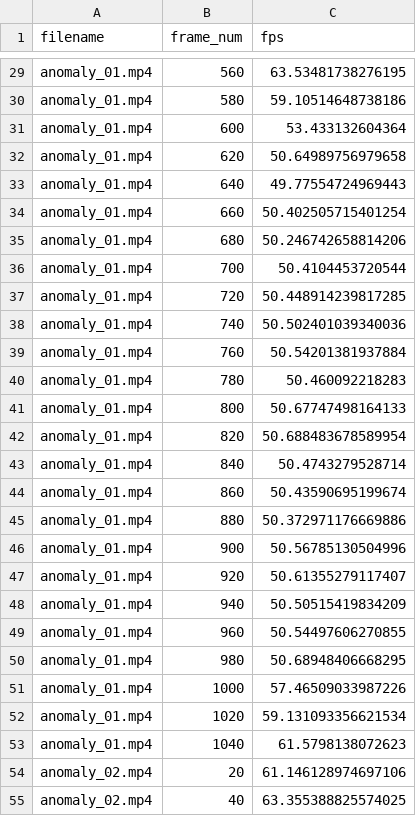
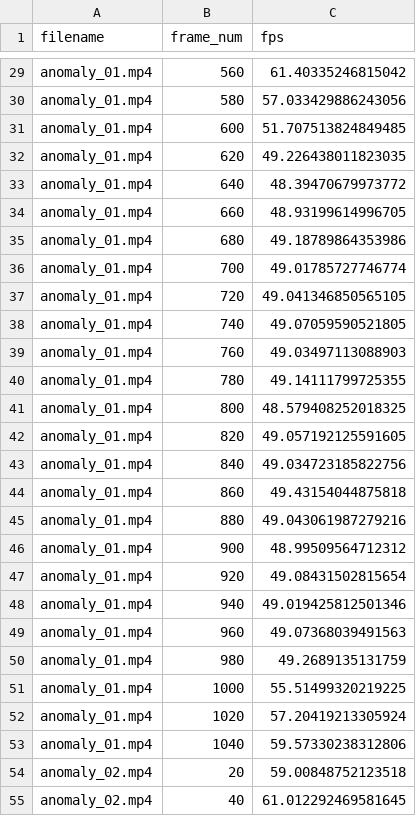
Before and after one commit to jblagana/eee-capstone, a CSV file: integration/profiling/fps_log-hpc.csv, drawn as a sheet; only a part is shown, gaps mark what is left out; the diff covers the shown part only; the diff names each change by its address in the sheet, - before the commit and + after, or states it on an @@ line.

```diff
--- a/integration/profiling/fps_log-hpc.csv
+++ b/integration/profiling/fps_log-hpc.csv
-C29 (fps): 63.53481738276195
+C29 (fps): 61.40335246815042
-C30 (fps): 59.10514648738186
+C30 (fps): 57.033429886243056
-C31 (fps): 53.433132604364
+C31 (fps): 51.707513824849485
-C32 (fps): 50.64989756979658
+C32 (fps): 49.226438011823035
-C33 (fps): 49.77554724969443
+C33 (fps): 48.39470679973772
-C34 (fps): 50.402505715401254
+C34 (fps): 48.93199614996705
-C35 (fps): 50.246742658814206
+C35 (fps): 49.18789864353986
-C36 (fps): 50.4104453720544
+C36 (fps): 49.01785727746774
-C37 (fps): 50.448914239817285
+C37 (fps): 49.041346850565105
-C38 (fps): 50.502401039340036
+C38 (fps): 49.07059590521805
-C39 (fps): 50.54201381937884
+C39 (fps): 49.03497113088903
-C40 (fps): 50.460092218283
+C40 (fps): 49.14111799725355
-C41 (fps): 50.67747498164133
+C41 (fps): 48.579408252018325
-C42 (fps): 50.688483678589954
+C42 (fps): 49.057192125591605
-C43 (fps): 50.4743279528714
+C43 (fps): 49.034723185822756
-C44 (fps): 50.43590695199674
+C44 (fps): 49.43154044875818
-C45 (fps): 50.372971176669886
+C45 (fps): 49.043061987279216
-C46 (fps): 50.56785130504996
+C46 (fps): 48.99509564712312
-C47 (fps): 50.61355279117407
+C47 (fps): 49.08431502815654
-C48 (fps): 50.50515419834209
+C48 (fps): 49.019425812501346
-C49 (fps): 50.54497606270855
+C49 (fps): 49.07368039491563
-C50 (fps): 50.68948406668295
+C50 (fps): 49.2689135131759
-C51 (fps): 57.46509033987226
+C51 (fps): 55.51499320219225
-C52 (fps): 59.131093356621534
+C52 (fps): 57.20419213305924
-C53 (fps): 61.5798138072623
+C53 (fps): 59.57330238312806
-C54 (fps): 61.146128974697106
+C54 (fps): 59.00848752123518
-C55 (fps): 63.355388825574025
+C55 (fps): 61.012292469581645
```
Also changed, not shown: 124 edited cells elsewhere in this file, 2 other files.
